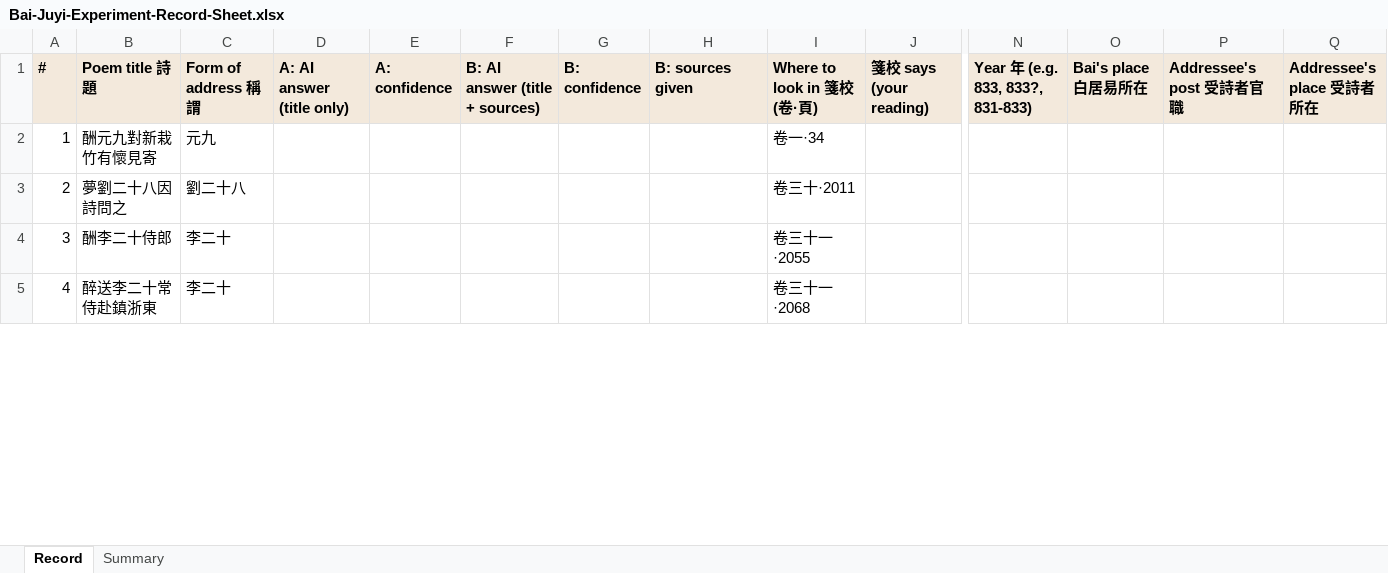
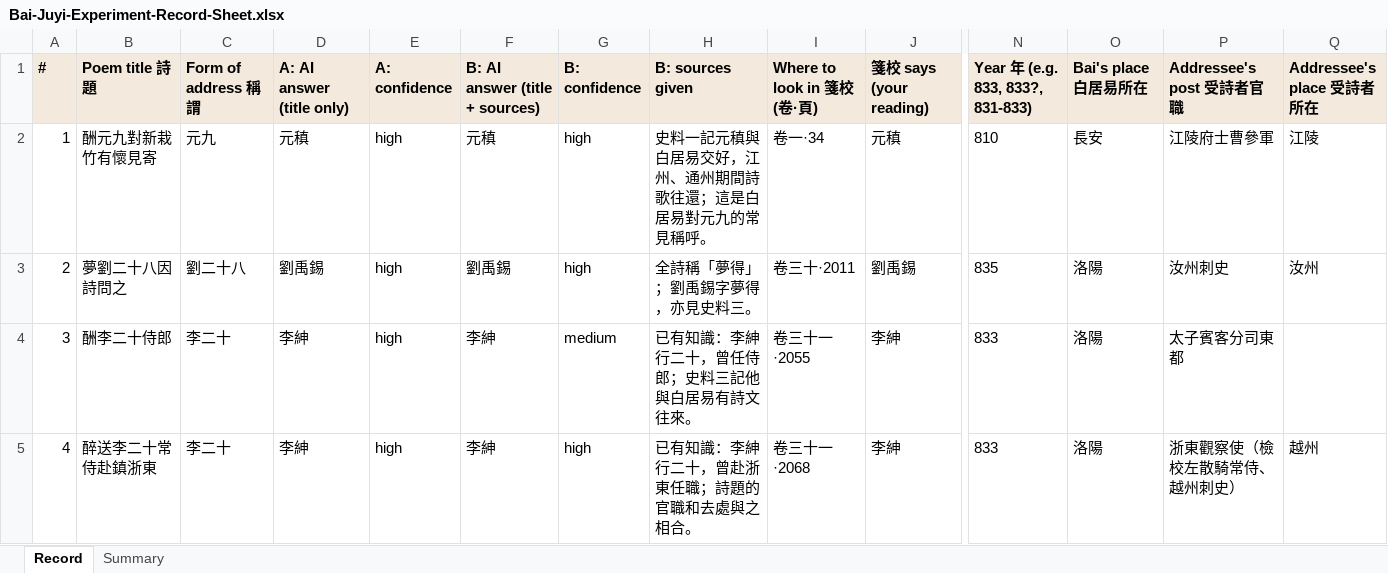
Before and after one commit to hanbin2007/bai-juyi-friends, an Excel workbook: public/data/Bai-Juyi-Experiment-Record-Sheet.xlsx, sheet Record, drawn as a sheet; only a part is shown, gaps mark what is left out; values as stored, in another font and other column widths than the file's, no borders; the diff covers the shown part only; the diff names each change by its address in the sheet, - before the commit and + after, or states it on an @@ line.

```diff
--- a/public/data/Bai-Juyi-Experiment-Record-Sheet.xlsx (sheet Record)
+++ b/public/data/Bai-Juyi-Experiment-Record-Sheet.xlsx (sheet Record)
-D2 (A: AI answer (title only)): (empty)
+D2 (A: AI answer (title only)): 元稹
-E2:E5 (A: confidence): (empty)
+E2:E5 (A: confidence): high
-F2 (B: AI answer (title + sources)): (empty)
+F2 (B: AI answer (title + sources)): 元稹
-G2:G3 (B: confidence): (empty)
+G2:G3 (B: confidence): high
-H2 (B: sources given): (empty)
+H2 (B: sources given): 史料一記元稹與白居易交好，江州、通州期間詩歌往還；這是白居易對元九的常見稱呼。
-J2 (箋校 says (your reading)): (empty)
+J2 (箋校 says (your reading)): 元稹
-N2 (Year 年 (e.g. 833, 833?, 831-833)): (empty)
+N2 (Year 年 (e.g. 833, 833?, 831-833)): 810
-O2 (Bai's place 白居易所在): (empty)
+O2 (Bai's place 白居易所在): 長安
-P2 (Addressee's post 受詩者官職): (empty)
+P2 (Addressee's post 受詩者官職): 江陵府士曹參軍
-Q2 (Addressee's place 受詩者所在): (empty)
+Q2 (Addressee's place 受詩者所在): 江陵
-D3 (A: AI answer (title only)): (empty)
+D3 (A: AI answer (title only)): 劉禹錫
-F3 (B: AI answer (title + sources)): (empty)
+F3 (B: AI answer (title + sources)): 劉禹錫
-H3 (B: sources given): (empty)
+H3 (B: sources given): 全詩稱「夢得」；劉禹錫字夢得，亦見史料三。
-J3 (箋校 says (your reading)): (empty)
+J3 (箋校 says (your reading)): 劉禹錫
-N3 (Year 年 (e.g. 833, 833?, 831-833)): (empty)
+N3 (Year 年 (e.g. 833, 833?, 831-833)): 835
-O3:O5 (Bai's place 白居易所在): (empty)
+O3:O5 (Bai's place 白居易所在): 洛陽
-P3 (Addressee's post 受詩者官職): (empty)
+P3 (Addressee's post 受詩者官職): 汝州刺史
-Q3 (Addressee's place 受詩者所在): (empty)
+Q3 (Addressee's place 受詩者所在): 汝州
-D4:D5 (A: AI answer (title only)): (empty)
+D4:D5 (A: AI answer (title only)): 李紳
-F4:F5 (B: AI answer (title + sources)): (empty)
+F4:F5 (B: AI answer (title + sources)): 李紳
-G4 (B: confidence): (empty)
+G4 (B: confidence): medium
-H4 (B: sources given): (empty)
+H4 (B: sources given): 已有知識：李紳行二十，曾任侍郎；史料三記他與白居易有詩文往來。
-J4:J5 (箋校 says (your reading)): (empty)
+J4:J5 (箋校 says (your reading)): 李紳
-N4:N5 (Year 年 (e.g. 833, 833?, 831-833)): (empty)
+N4:N5 (Year 年 (e.g. 833, 833?, 831-833)): 833
-P4 (Addressee's post 受詩者官職): (empty)
+P4 (Addressee's post 受詩者官職): 太子賓客分司東都
-G5 (B: confidence): (empty)
+G5 (B: confidence): high
-H5 (B: sources given): (empty)
+H5 (B: sources given): 已有知識：李紳行二十，曾赴浙東任職；詩題的官職和去處與之相合。
-P5 (Addressee's post 受詩者官職): (empty)
+P5 (Addressee's post 受詩者官職): 浙東觀察使（檢校左散騎常侍、越州刺史）
-Q5 (Addressee's place 受詩者所在): (empty)
+Q5 (Addressee's place 受詩者所在): 越州
```
Also changed, not shown: 264 edited cells elsewhere in this sheet, 17 other files.
